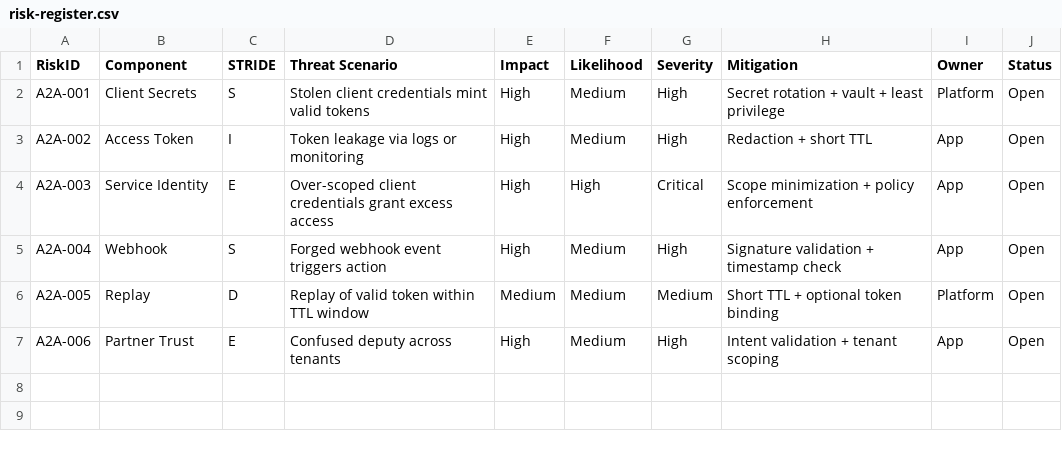
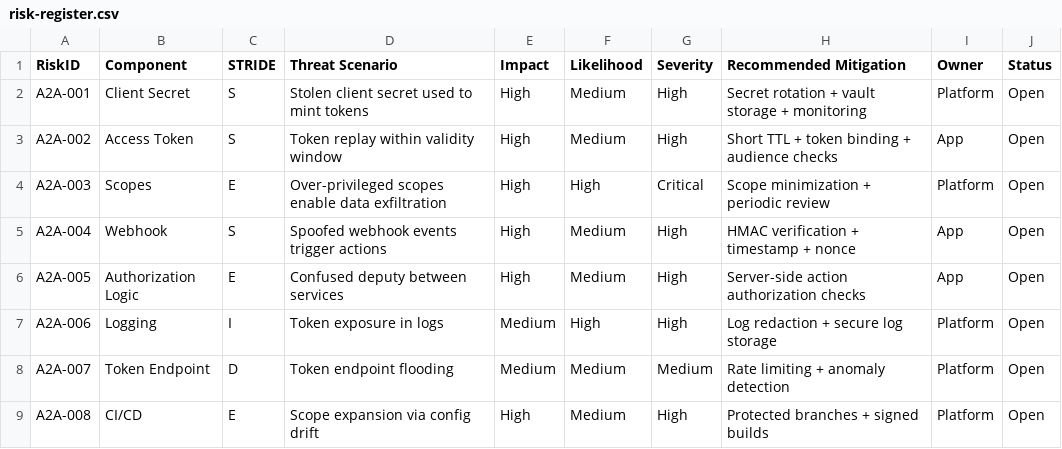
Before and after one commit to khirawdhi/zero-to-hero-threat-model, a CSV file: 07-a2a/TM-A2A-01-oauth-client-credentials/risk-register.csv, drawn as a sheet.

Commit message:
Update risk-register.csv

```diff
--- a/07-a2a/TM-A2A-01-oauth-client-credentials/risk-register.csv
+++ b/07-a2a/TM-A2A-01-oauth-client-credentials/risk-register.csv
@@ -1,7 +1,9 @@
-RiskID,Component,STRIDE,Threat Scenario,Impact,Likelihood,Severity,Mitigation,Owner,Status
-A2A-001,Client Secrets,S,Stolen client credentials mint valid tokens,High,Medium,High,Secret rotation + vault + least privilege,Platform,Open
-A2A-002,Access Token,I,Token leakage via logs or monitoring,High,Medium,High,Redaction + short TTL,App,Open
-A2A-003,Service Identity,E,Over-scoped client credentials grant excess access,High,High,Critical,Scope minimization + policy enforcement,App,Open
-A2A-004,Webhook,S,Forged webhook event triggers action,High,Medium,High,Signature validation + timestamp check,App,Open
-A2A-005,Replay,D,Replay of valid token within TTL window,Medium,Medium,Medium,Short TTL + optional token binding,Platform,Open
-A2A-006,Partner Trust,E,Confused deputy across tenants,High,Medium,High,Intent validation + tenant scoping,App,Open
+RiskID,Component,STRIDE,Threat Scenario,Impact,Likelihood,Severity,Recommended Mitigation,Owner,Status
+A2A-001,Client Secret,S,Stolen client secret used to mint tokens,High,Medium,High,Secret rotation + vault storage + monitoring,Platform,Open
+A2A-002,Access Token,S,Token replay within validity window,High,Medium,High,Short TTL + token binding + audience checks,App,Open
+A2A-003,Scopes,E,Over-privileged scopes enable data exfiltration,High,High,Critical,Scope minimization + periodic review,Platform,Open
+A2A-004,Webhook,S,Spoofed webhook events trigger actions,High,Medium,High,HMAC verification + timestamp + nonce,App,Open
+A2A-005,Authorization Logic,E,Confused deputy between services,High,Medium,High,Server-side action authorization checks,App,Open
+A2A-006,Logging,I,Token exposure in logs,Medium,High,High,Log redaction + secure log storage,Platform,Open
+A2A-007,Token Endpoint,D,Token endpoint flooding,Medium,Medium,Medium,Rate limiting + anomaly detection,Platform,Open
+A2A-008,CI/CD,E,Scope expansion via config drift,High,Medium,High,Protected branches + signed builds,Platform,Open
```
